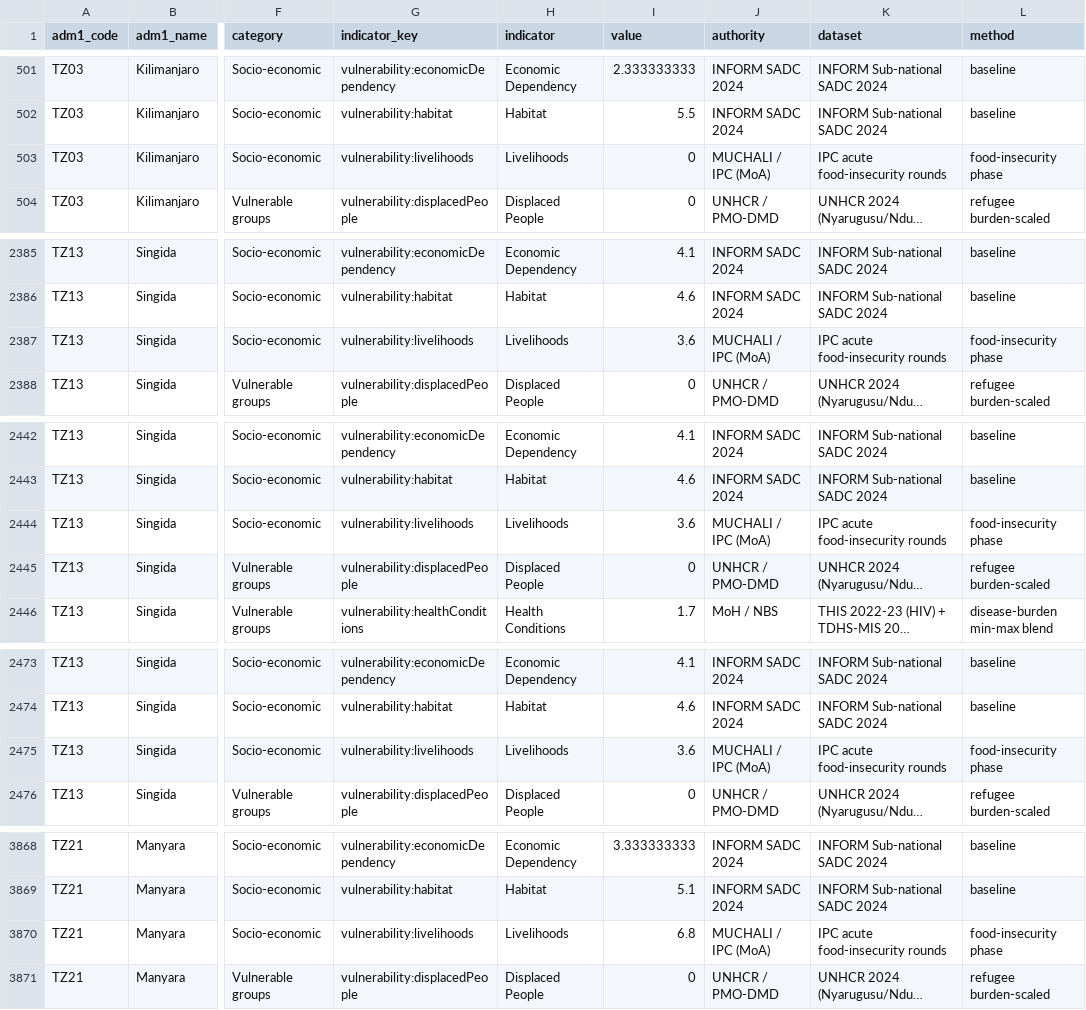
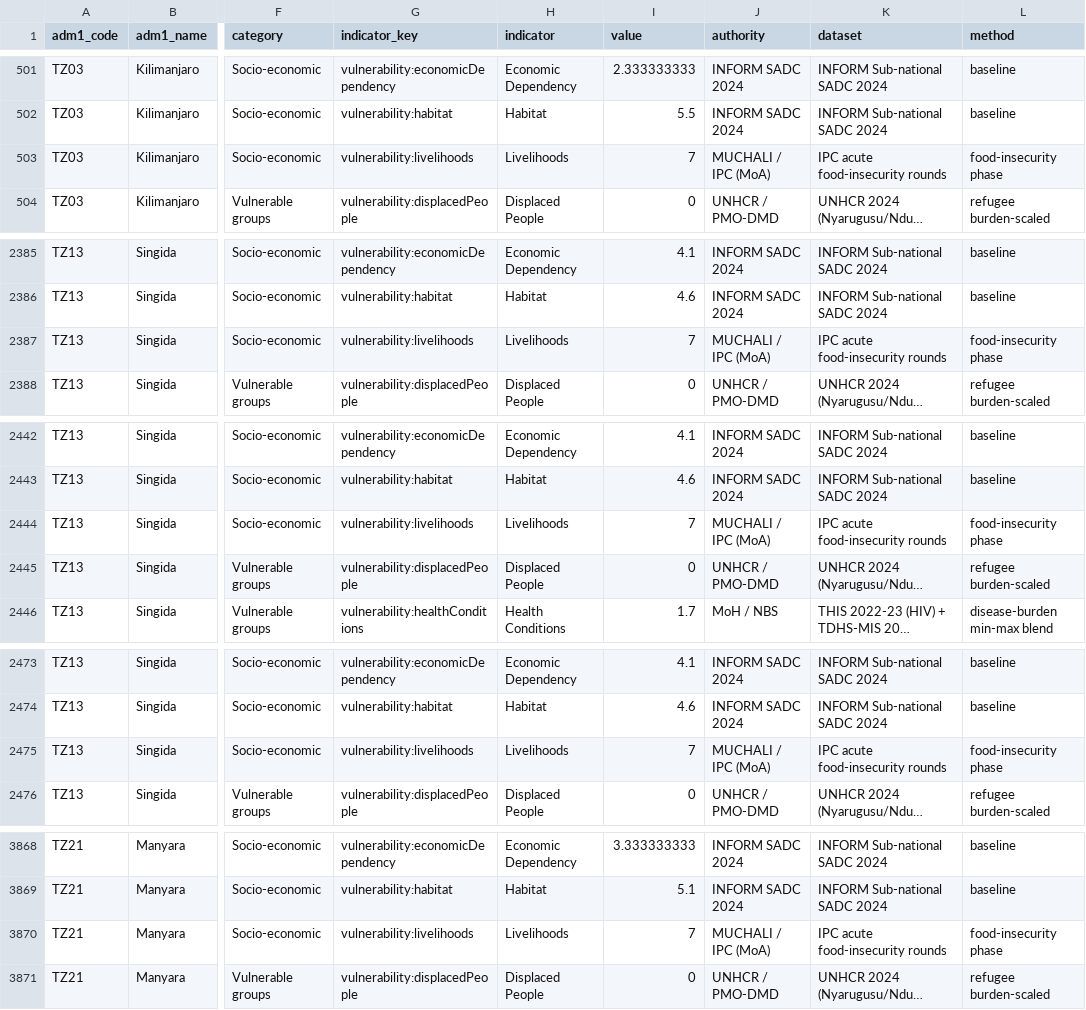
Before and after one commit to masuby/model, a CSV file: data-source/inform_indicators_long.csv, drawn as a sheet; only a part is shown, gaps mark what is left out; long unchanged cells end in …; the diff covers the shown part only; the diff names each change by its address in the sheet, - before the commit and + after, or states it on an @@ line.

```diff
--- a/data-source/inform_indicators_long.csv
+++ b/data-source/inform_indicators_long.csv
-I503 (value): 0
+I503 (value): 7
-I2387 (value): 3.6
+I2387 (value): 7
-I2444 (value): 3.6
+I2444 (value): 7
-I2475 (value): 3.6
+I2475 (value): 7
-I3870 (value): 6.8
+I3870 (value): 7
```
Also changed, not shown: 8 edited cells elsewhere in this file, data-source/inform_indicators_wide.csv, 5 other files.
